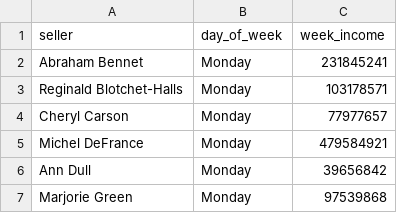
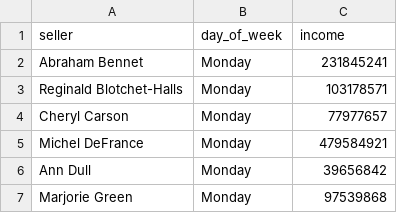
Before and after one commit to InnaVlasieva/data-analytics-project-92, a CSV file: day_of_the_week_income.csv, drawn as a sheet; only a part is shown.

Commit message:
Update day_of_the_week_income.csv

```diff
--- a/day_of_the_week_income.csv
+++ b/day_of_the_week_income.csv
@@ -1,2 +1,2 @@
-"seller","day_of_week","week_income"
+"seller","day_of_week","income"
 "Abraham Bennet","Monday   ","231845241"
```
